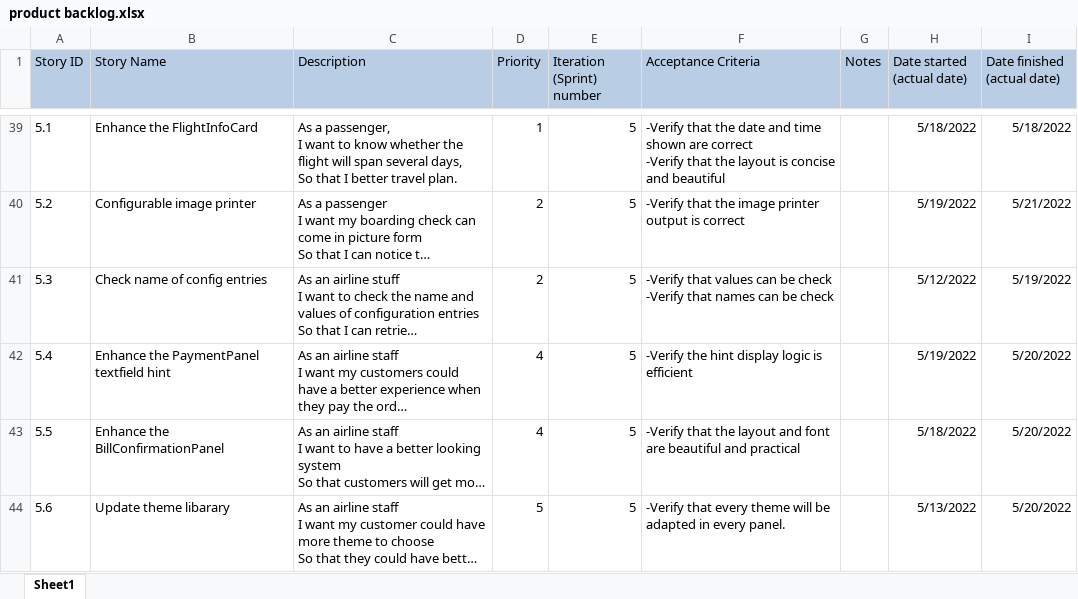
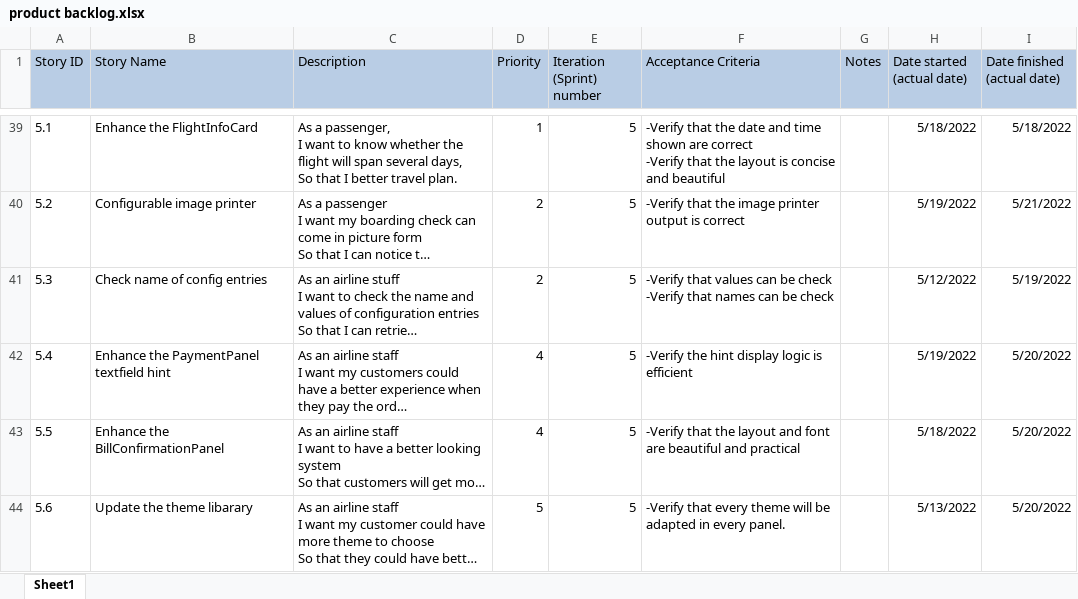
Before and after one commit to JerryZhangZZY/EBU6304-2021-Software-Engineering-Group-111, an Excel workbook: docs/product backlog.xlsx, sheet Sheet1, drawn as a sheet; only a part is shown, gaps mark what is left out; long unchanged cells end in …; values as stored, in another font and other column widths than the file's, no borders; the diff names each change by its address in the sheet, - before the commit and + after, or states it on an @@ line.

Commit message:
fix #83

```diff
--- a/docs/product backlog.xlsx (sheet Sheet1)
+++ b/docs/product backlog.xlsx (sheet Sheet1)
-B44 (Story Name): Update theme libarary
+B44 (Story Name): Update the theme libarary
```
